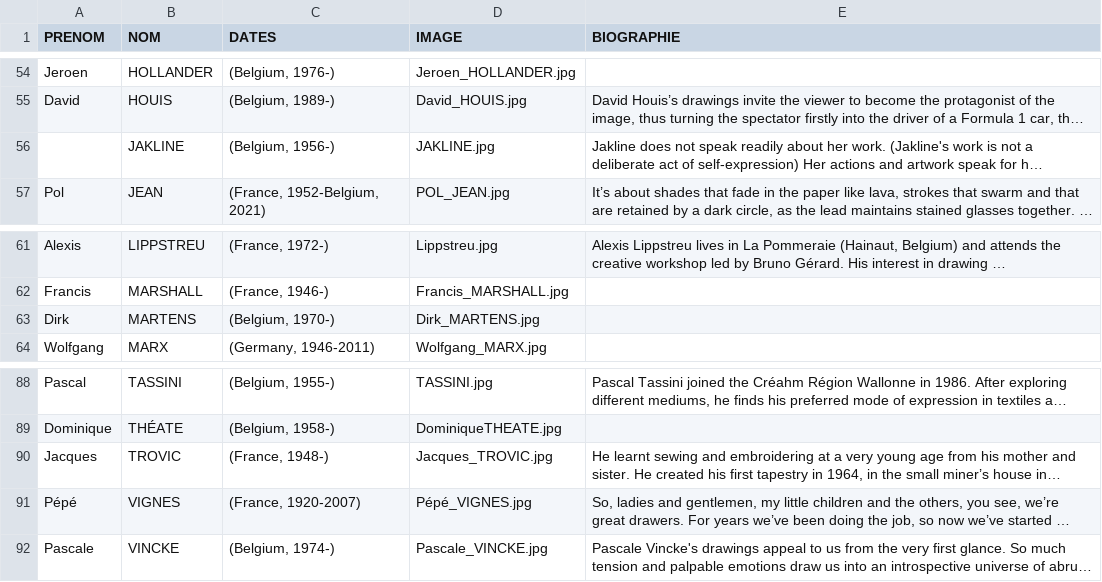
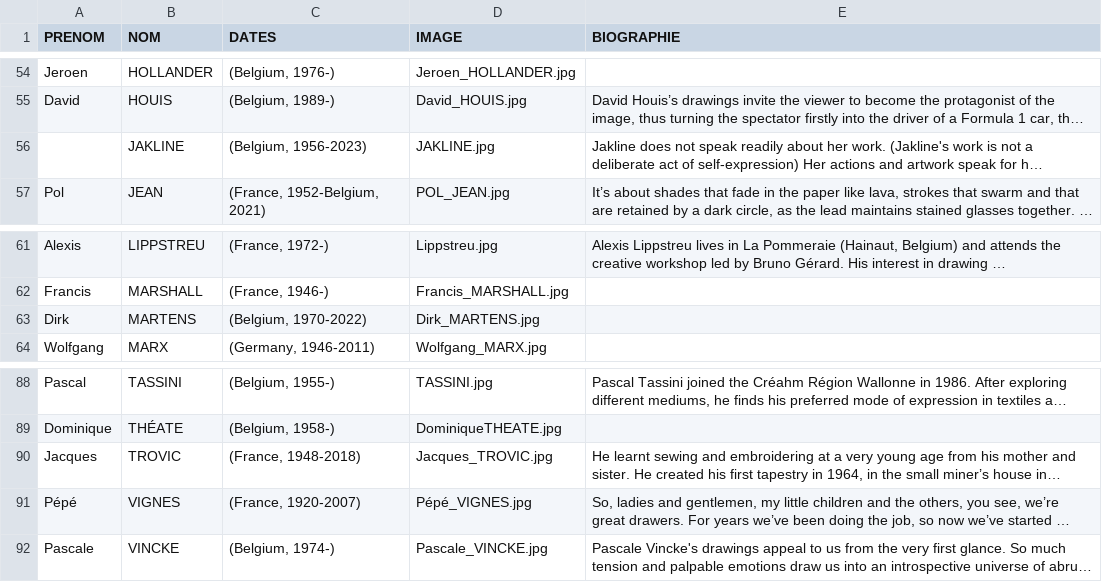
Before and after one commit to communicationartetmarges/art-et-marges, a CSV file: templates/collection-all-en.csv, drawn as a sheet; only a part is shown, gaps mark what is left out; long unchanged cells end in …; the diff names each change by its address in the sheet, - before the commit and + after, or states it on an @@ line.

Commit message:
Update collection-all-en.csv

```diff
--- a/templates/collection-all-en.csv
+++ b/templates/collection-all-en.csv
-C56 (DATES): (Belgium, 1956-)
+C56 (DATES): (Belgium, 1956-2023)
-C63 (DATES): (Belgium, 1970-)
+C63 (DATES): (Belgium, 1970-2022)
-C90 (DATES): (France, 1948-)
+C90 (DATES): (France, 1948-2018)
```
